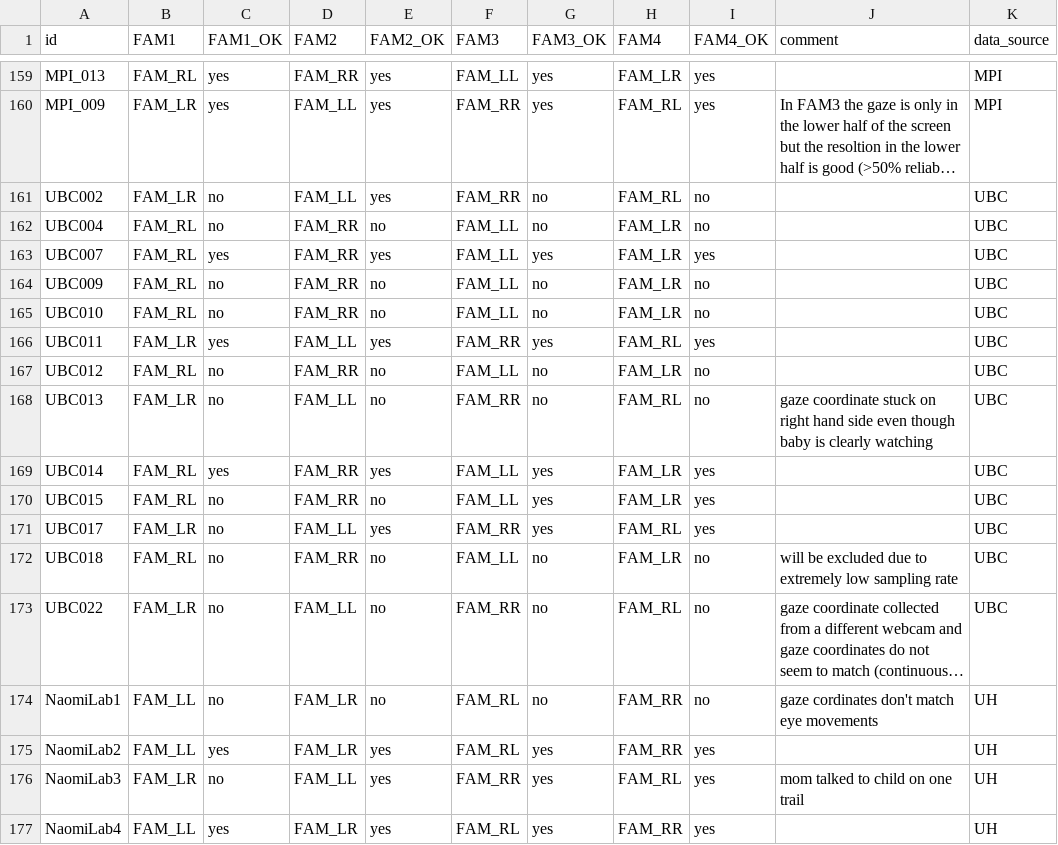
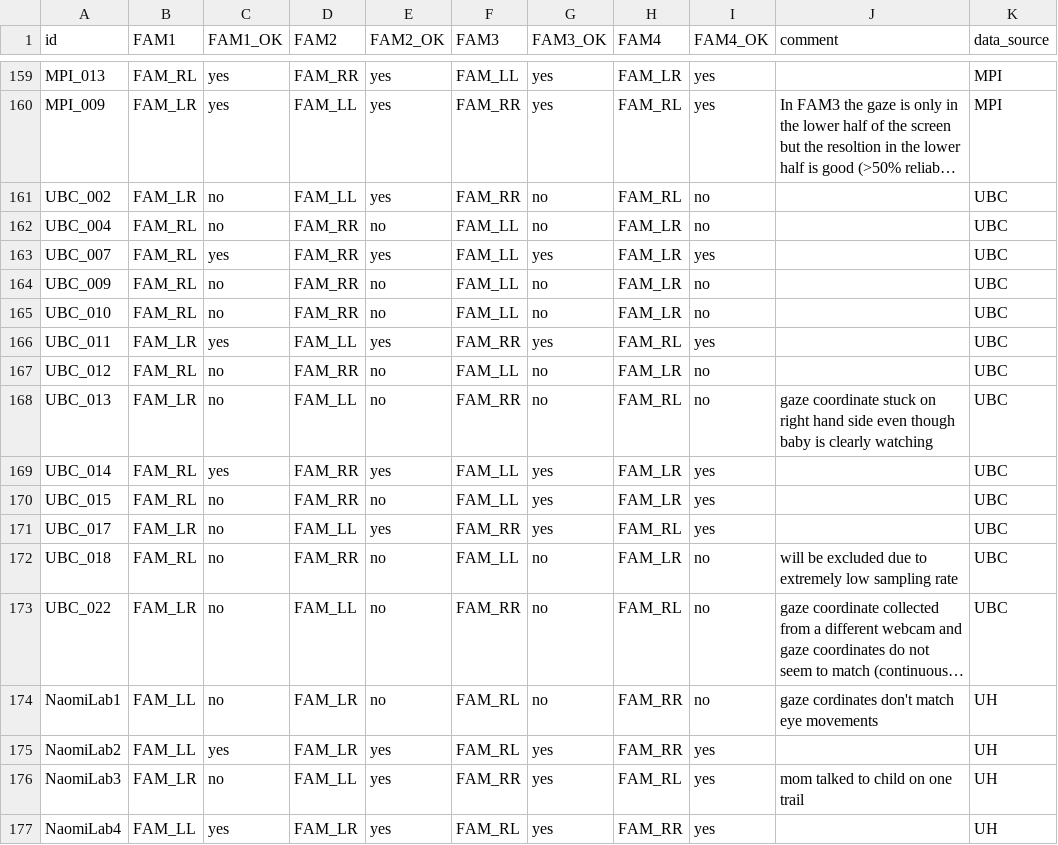
Before and after one commit to lucie-zimmer/MB-ManyWebcams, a CSV file: excluded_trials.csv, drawn as a sheet; only a part is shown, gaps mark what is left out; long unchanged cells end in …; the diff names each change by its address in the sheet, - before the commit and + after, or states it on an @@ line.

```diff
--- a/excluded_trials.csv
+++ b/excluded_trials.csv
-A161 (id): UBC002
+A161 (id): UBC_002
-A162 (id): UBC004
+A162 (id): UBC_004
-A163 (id): UBC007
+A163 (id): UBC_007
-A164 (id): UBC009
+A164 (id): UBC_009
-A165 (id): UBC010
+A165 (id): UBC_010
-A166 (id): UBC011
+A166 (id): UBC_011
-A167 (id): UBC012
+A167 (id): UBC_012
-A168 (id): UBC013
+A168 (id): UBC_013
-A169 (id): UBC014
+A169 (id): UBC_014
-A170 (id): UBC015
+A170 (id): UBC_015
-A171 (id): UBC017
+A171 (id): UBC_017
-A172 (id): UBC018
+A172 (id): UBC_018
-A173 (id): UBC022
+A173 (id): UBC_022
```
Also changed, not shown: demographic_data.csv, relative_data.csv, 1 other file.
